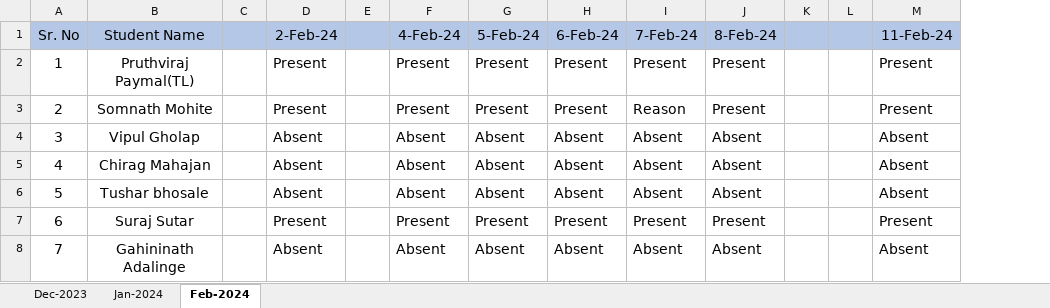
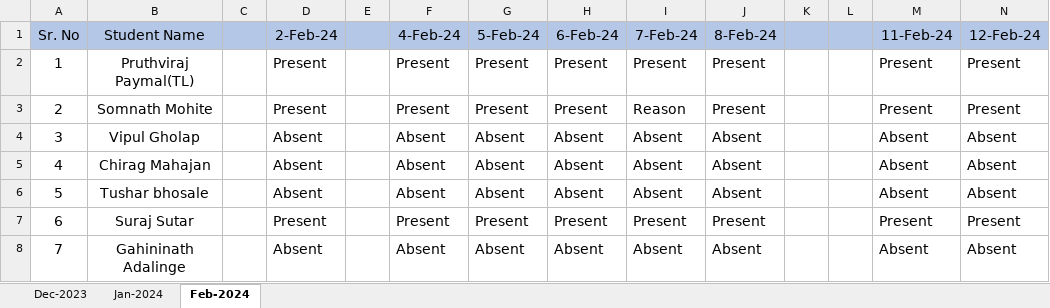
Before and after one commit to paymalpruthviraj/javascript, an Excel workbook: Angular B10 B2.xlsx, sheet Feb-2024, drawn as a sheet; values as stored, in another font and other column widths than the file's, no borders; the diff names each change by its address in the sheet, - before the commit and + after, or states it on an @@ line.

Commit message:
12-Feb-24

```diff
--- a/Angular B10 B2.xlsx (sheet Feb-2024)
+++ b/Angular B10 B2.xlsx (sheet Feb-2024)
+column N (12-Feb-24), rows 2-8: Present | Present | Absent | Absent | Absent | Present | Absent
```
